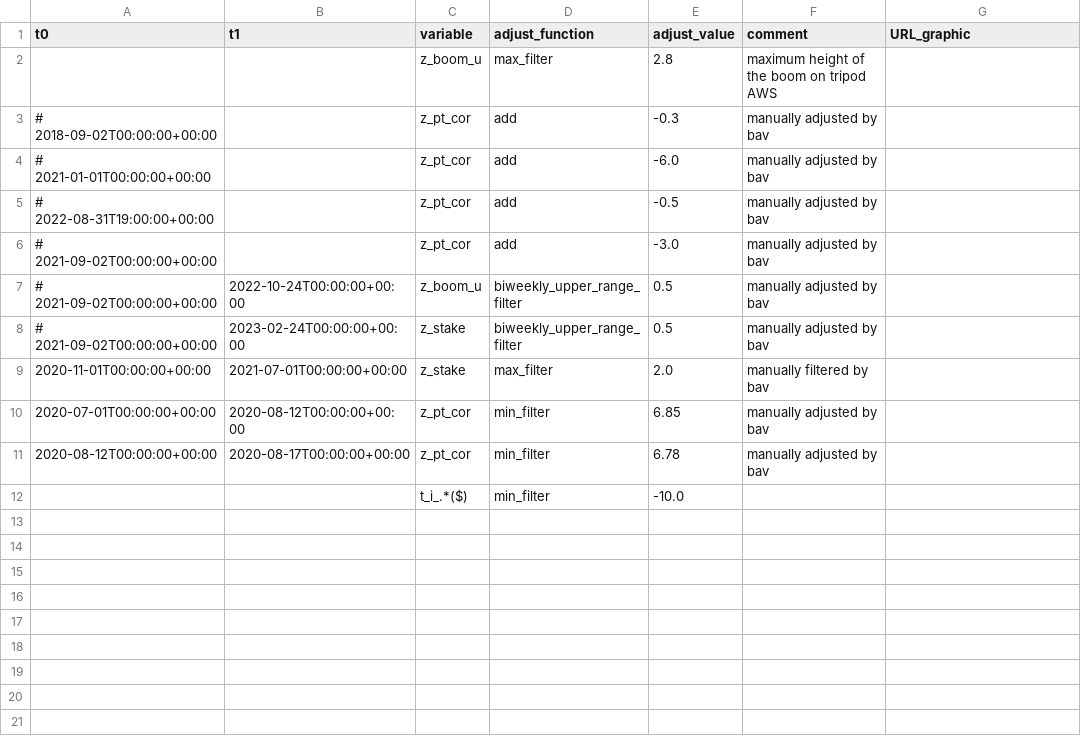
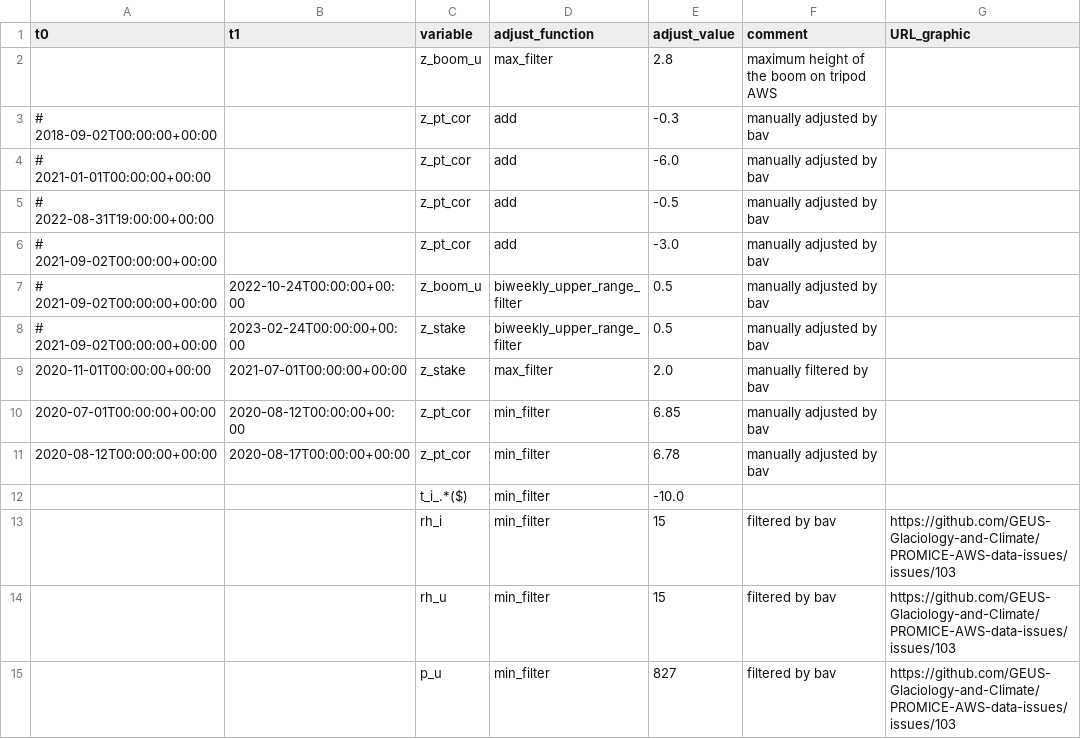
Before and after one commit to GEUS-Glaciology-and-Climate/PROMICE-AWS-data-issues, a CSV file: adjustments/QAS_U.csv, drawn as a sheet; the diff names each change by its address in the sheet, - before the commit and + after, or states it on an @@ line.

```diff
--- a/adjustments/QAS_U.csv
+++ b/adjustments/QAS_U.csv
+row 13:  |  | rh_i | min_filter | 15 | filtered by bav | https://github.com/GEUS-Glaciology-and-Climate/PROMICE-AWS-data-issues/issues/103
+row 14:  |  | rh_u | min_filter | 15 | filtered by bav | https://github.com/GEUS-Glaciology-and-Climate/PROMICE-AWS-data-issues/issues/103
+row 15:  |  | p_u | min_filter | 827 | filtered by bav | https://github.com/GEUS-Glaciology-and-Climate/PROMICE-AWS-data-issues/issues/103
```
Also changed, not shown: flags/KAN_U.csv, flags/QAS_U.csv, 1 other file.
